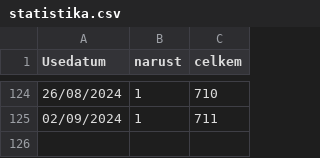
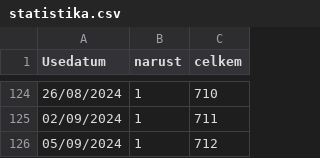
Before and after one commit to RichMar/BZ, a CSV file: statistika.csv, drawn as a sheet; only a part is shown, gaps mark what is left out.

```diff
--- a/statistika.csv
+++ b/statistika.csv
@@ -125 +125,2 @@ Usedatum,narust,celkem
 02/09/2024,1,711
+05/09/2024,1,712
```
Also changed, not shown: OSMbodybezref.csv, enc-OSMchybejicibody.csv, 4 other files.
